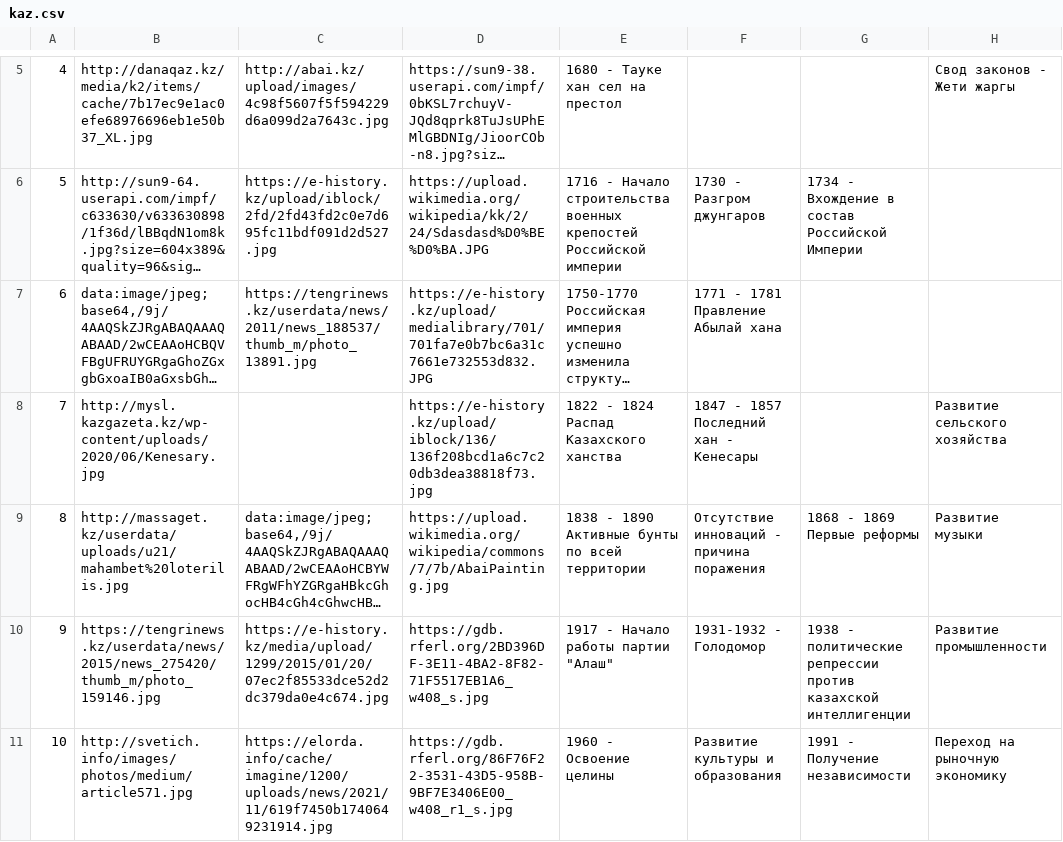
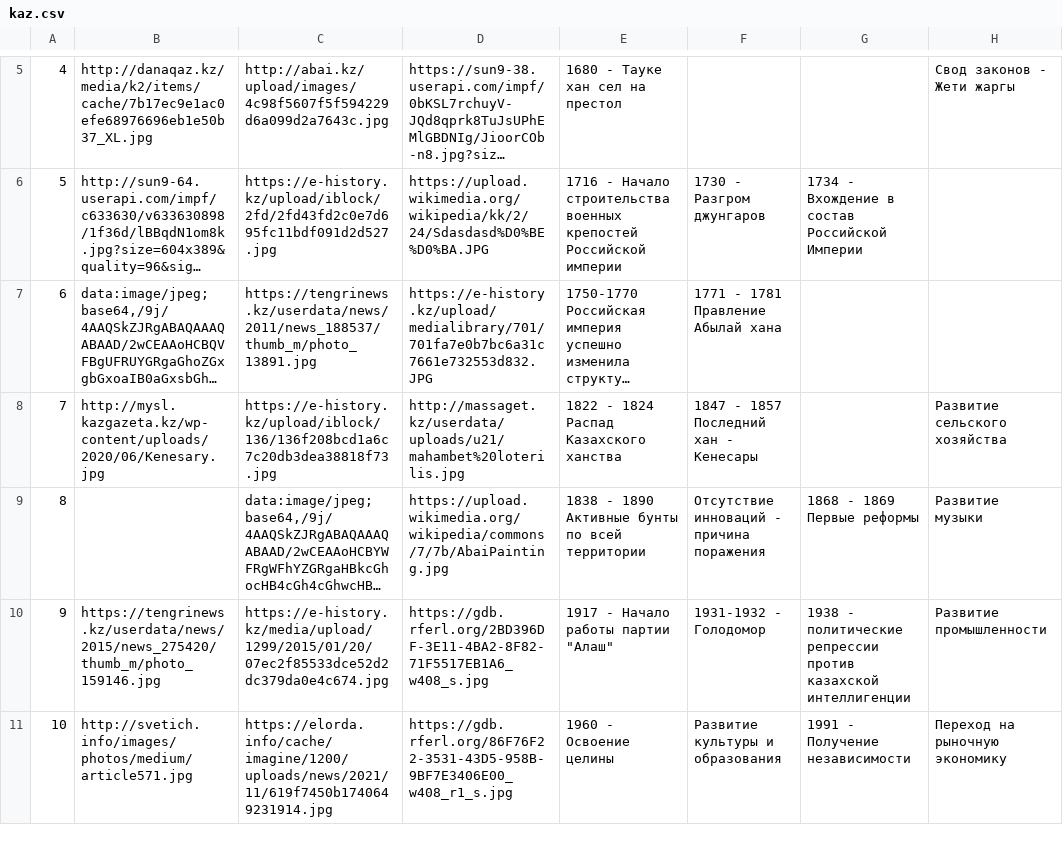
Before and after one commit to adilzhapar/nfactorial-hackathon-tarih, a CSV file: kaz.csv, drawn as a sheet; only a part is shown, gaps mark what is left out; long unchanged cells end in …; the diff covers the shown part only; the diff names each change by its address in the sheet, - before the commit and + after, or states it on an @@ line.

```diff
--- a/kaz.csv
+++ b/kaz.csv
-C8: (empty)
+C8: https://e-history.kz/upload/iblock/136/136f208bcd1a6c7c20db3dea38818f73.jpg
-D8: https://e-history.kz/upload/iblock/136/136f208bcd1a6c7c20db3dea38818f73.jpg
+D8: http://massaget.kz/userdata/uploads/u21/mahambet%20loterilis.jpg
-B9: http://massaget.kz/userdata/uploads/u21/mahambet%20loterilis.jpg
+B9: (empty)
```
Also changed, not shown: 3 edited cells elsewhere in this file, 1 other file.
